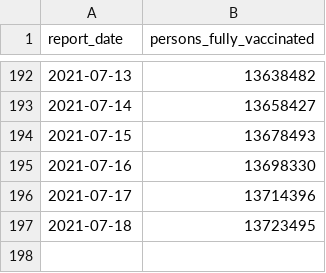
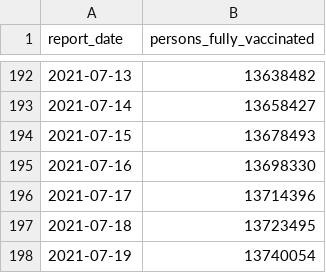
Before and after one commit to cbschicago/IL-COVID-19-vaccine-data, a CSV file: output/idph_fully_vaccinated_total_cumulative_daily.csv, drawn as a sheet; only a part is shown, gaps mark what is left out.

```diff
--- a/output/idph_fully_vaccinated_total_cumulative_daily.csv
+++ b/output/idph_fully_vaccinated_total_cumulative_daily.csv
@@ -197 +197,2 @@ report_date,persons_fully_vaccinated
 2021-07-18,13723495
+2021-07-19,13740054
```
Also changed, not shown: output/idph_fully_vaccinated_age_group_cumulative_daily.csv, output/idph_vaccine_administration_data_current_by_county.csv, 22 other files.
